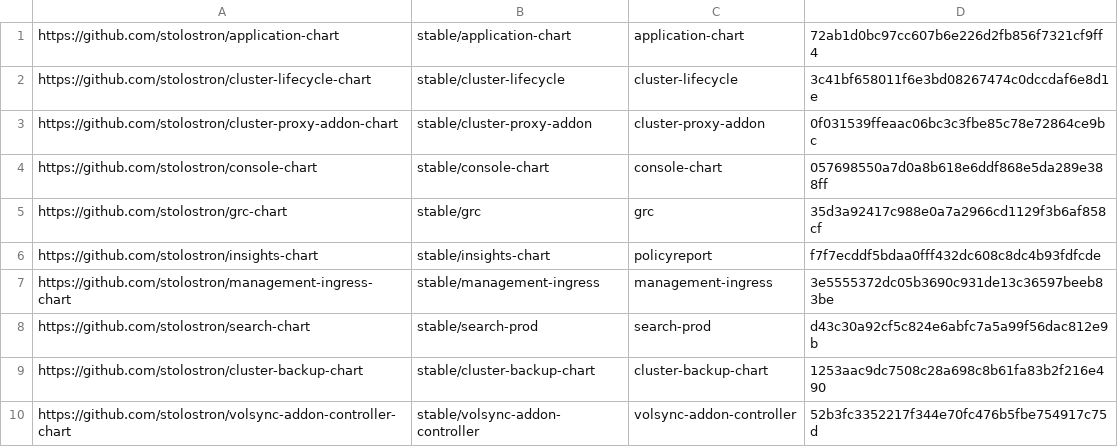
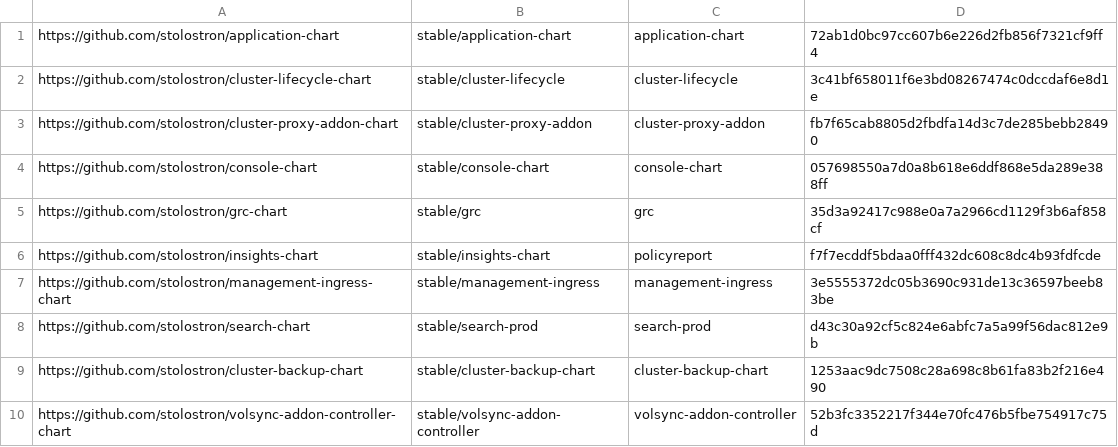
Before and after one commit to stolostron/multiclusterhub-repo, a CSV file: currentSHAs.csv, drawn as a sheet.

Commit message:
Chart update run automatically via repository_dispatch Initiated by - acm-installer-team Chart Repo - stolostron/cluster-proxy-addon-chart Chart Branch - refs/heads/release-2.5 Chart SHA - fb7f65cab8805d2fbdfa14d3c7de285bebb28490 Workflow URL - https://github.com/stolostron/multiclusterhub-repo/actions/runs/1956248034
Signed-off-by: GitHub Actions <noreply@github.com>

```diff
--- a/currentSHAs.csv
+++ b/currentSHAs.csv
@@ -2,3 +2,3 @@ https://github.com/stolostron/application-chart,stable/application-chart,applica
 https://github.com/stolostron/cluster-lifecycle-chart,stable/cluster-lifecycle,cluster-lifecycle,3c41bf658011f6e3bd08267474c0dccdaf6e8d1e
-https://github.com/stolostron/cluster-proxy-addon-chart,stable/cluster-proxy-addon,cluster-proxy-addon,0f031539ffeaac06bc3c3fbe85c78e72864ce9bc
+https://github.com/stolostron/cluster-proxy-addon-chart,stable/cluster-proxy-addon,cluster-proxy-addon,fb7f65cab8805d2fbdfa14d3c7de285bebb28490
 https://github.com/stolostron/console-chart,stable/console-chart,console-chart,057698550a7d0a8b618e6ddf868e5da289e388ff
```
Also changed, not shown: 1 other file.
